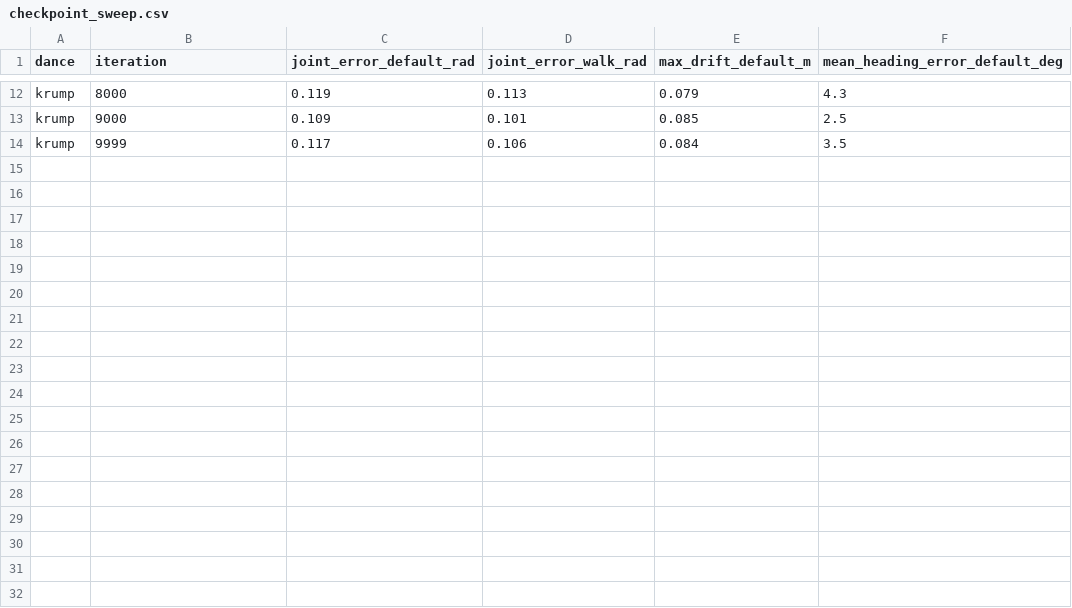
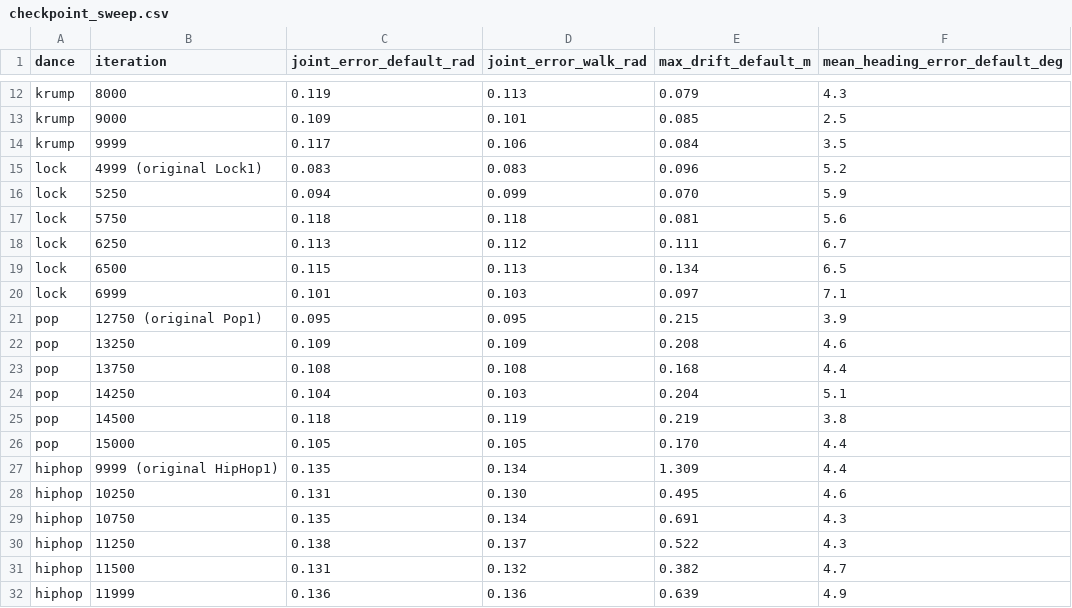
Before and after one commit to juliashenn/Dancing-Robot, a CSV file: eval/results/checkpoint_sweep.csv, drawn as a sheet; only a part is shown, gaps mark what is left out; the diff names each change by its address in the sheet, - before the commit and + after, or states it on an @@ line.

Commit message:
Library: original Lock/Pop policies, Hip-hop 11500; reorder routines by new handoff matrix (pop_lock_hiphop)

```diff
--- a/eval/results/checkpoint_sweep.csv
+++ b/eval/results/checkpoint_sweep.csv
+row 15: lock | 4999 (original Lock1) | 0.083 | 0.083 | 0.096 | 5.2
+row 16: lock | 5250 | 0.094 | 0.099 | 0.070 | 5.9
+row 17: lock | 5750 | 0.118 | 0.118 | 0.081 | 5.6
+row 18: lock | 6250 | 0.113 | 0.112 | 0.111 | 6.7
+row 19: lock | 6500 | 0.115 | 0.113 | 0.134 | 6.5
+row 20: lock | 6999 | 0.101 | 0.103 | 0.097 | 7.1
+row 21: pop | 12750 (original Pop1) | 0.095 | 0.095 | 0.215 | 3.9
+row 22: pop | 13250 | 0.109 | 0.109 | 0.208 | 4.6
+row 23: pop | 13750 | 0.108 | 0.108 | 0.168 | 4.4
+row 24: pop | 14250 | 0.104 | 0.103 | 0.204 | 5.1
+row 25: pop | 14500 | 0.118 | 0.119 | 0.219 | 3.8
+row 26: pop | 15000 | 0.105 | 0.105 | 0.170 | 4.4
+row 27: hiphop | 9999 (original HipHop1) | 0.135 | 0.134 | 1.309 | 4.4
+row 28: hiphop | 10250 | 0.131 | 0.130 | 0.495 | 4.6
+row 29: hiphop | 10750 | 0.135 | 0.134 | 0.691 | 4.3
+row 30: hiphop | 11250 | 0.138 | 0.137 | 0.522 | 4.3
+row 31: hiphop | 11500 | 0.131 | 0.132 | 0.382 | 4.7
+row 32: hiphop | 11999 | 0.136 | 0.136 | 0.639 | 4.9
```
Also changed, not shown: eval/results/handoff_matrix.csv, eval/results/mujoco_results.csv, 55 other files.
